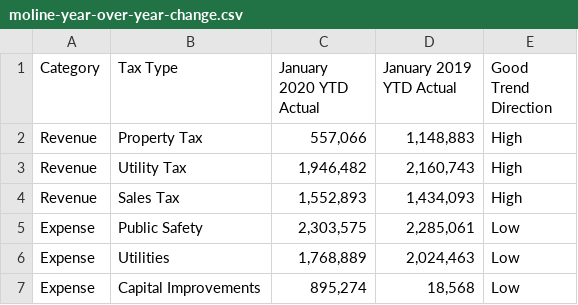
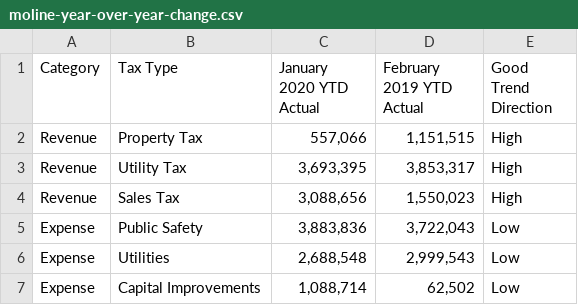
Before and after one commit to adnanmahmud/finance-reports, a CSV file: finance-reports/data/moline-year-over-year-change.csv, drawn as a sheet.

Commit message:
Add files via upload
Changes for February actuals

```diff
--- a/finance-reports/data/moline-year-over-year-change.csv
+++ b/finance-reports/data/moline-year-over-year-change.csv
@@ -1,7 +1,7 @@
-Category,Tax Type,January 2020 YTD Actual,January 2019 YTD Actual,Good Trend Direction
-Revenue,Property Tax,"557,066","1,148,883",High
-Revenue,Utility Tax,"1,946,482","2,160,743",High
-Revenue,Sales Tax,"1,552,893","1,434,093",High
-Expense,Public Safety,"2,303,575","2,285,061",Low
-Expense,Utilities,"1,768,889","2,024,463",Low
-Expense,Capital Improvements,"895,274","18,568",Low
+Category,Tax Type,January 2020 YTD Actual,February 2019 YTD Actual,Good Trend Direction
+Revenue,Property Tax,"557,066","1,151,515",High
+Revenue,Utility Tax,"3,693,395","3,853,317",High
+Revenue,Sales Tax,"3,088,656","1,550,023",High
+Expense,Public Safety,"3,883,836","3,722,043",Low
+Expense,Utilities,"2,688,548","2,999,543",Low
+Expense,Capital Improvements,"1,088,714","62,502",Low
```
